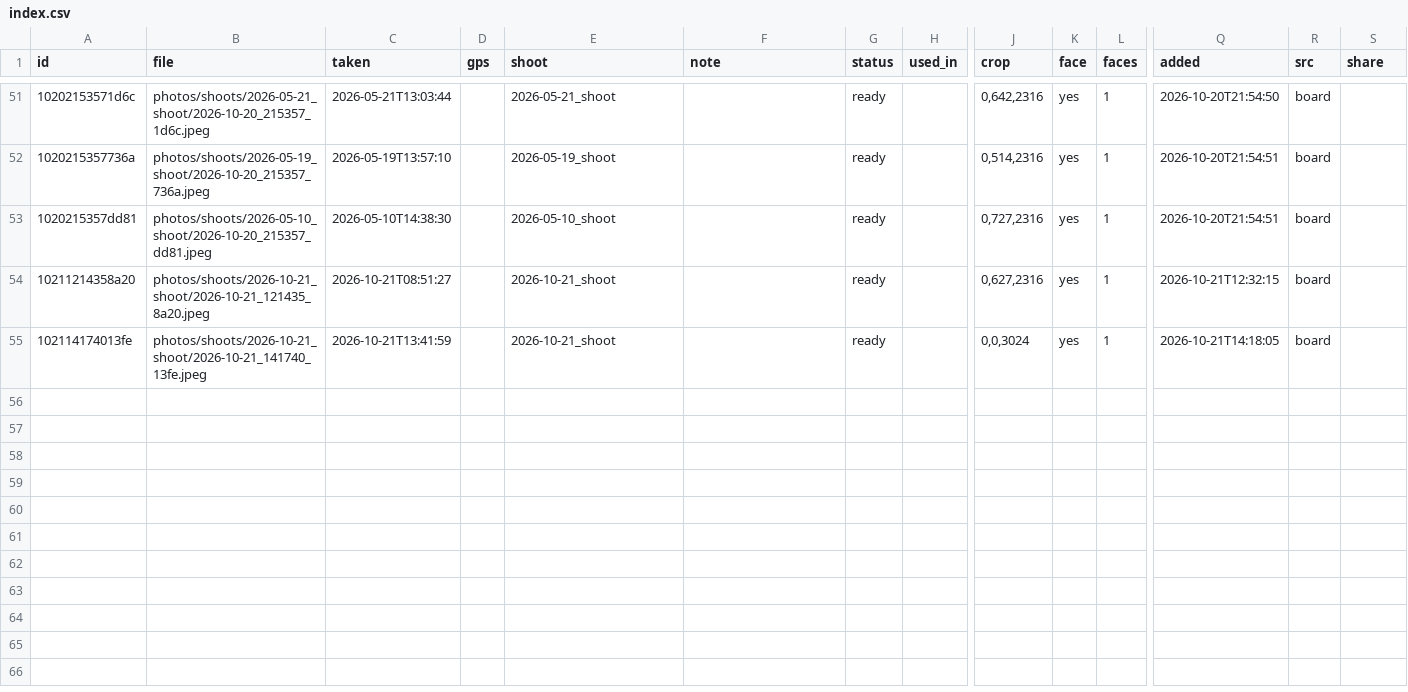
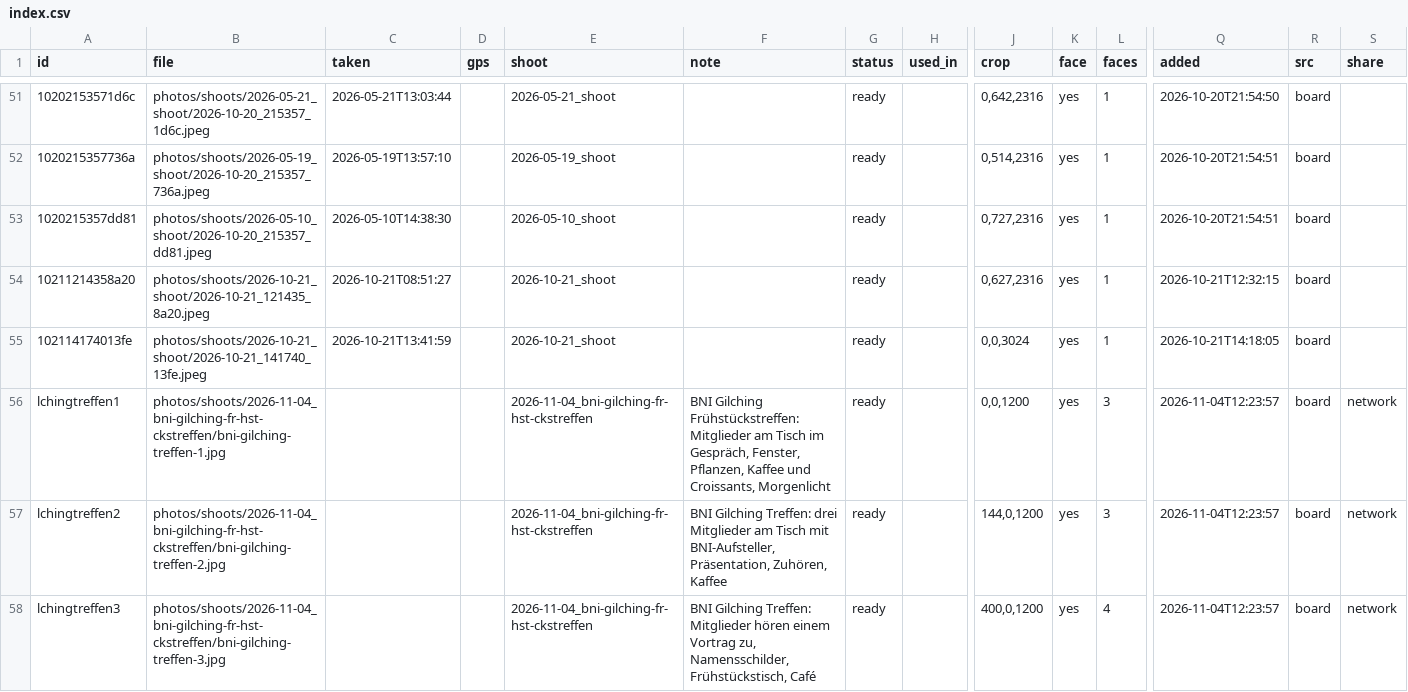
Before and after one commit to llitaa/social_board, a CSV file: library/photos/index.csv, drawn as a sheet; only a part is shown, gaps mark what is left out; rows hold the shown columns only; the diff names each change by its address in the sheet, - before the commit and + after, or states it on an @@ line.

Commit message:
Invite from any board: name and team, link plus start password once, WhatsApp or mail; teams joinable and leavable from the board; boards.php as shared creation code; Netzwerk tab on Anton's board; three BNI meeting photos shared

```diff
--- a/library/photos/index.csv
+++ b/library/photos/index.csv
+row 56: lchingtreffen1 | photos/shoots/2026-11-04_bni-gilching-fr-hst-ckstreffen/bni-gilching-treffen-1.jpg |  |  | 2026-11-04_bni-gilching-fr-hst-ckstreffen | BNI Gilching Frühstückstreffen: Mitglieder am Tisch im Gespräch, Fenster, Pflanzen, Kaffee und Croissants, Morgenlicht | ready |  | 0,0,1200 | yes | 3 | 2026-11-04T12:23:57 | board | network
+row 57: lchingtreffen2 | photos/shoots/2026-11-04_bni-gilching-fr-hst-ckstreffen/bni-gilching-treffen-2.jpg |  |  | 2026-11-04_bni-gilching-fr-hst-ckstreffen | BNI Gilching Treffen: drei Mitglieder am Tisch mit BNI-Aufsteller, Präsentation, Zuhören, Kaffee | ready |  | 144,0,1200 | yes | 3 | 2026-11-04T12:23:57 | board | network
+row 58: lchingtreffen3 | photos/shoots/2026-11-04_bni-gilching-fr-hst-ckstreffen/bni-gilching-treffen-3.jpg |  |  | 2026-11-04_bni-gilching-fr-hst-ckstreffen | BNI Gilching Treffen: Mitglieder hören einem Vortrag zu, Namensschilder, Frühstückstisch, Café | ready |  | 400,0,1200 | yes | 4 | 2026-11-04T12:23:57 | board | network
```
Also changed, not shown: 12 other files.
